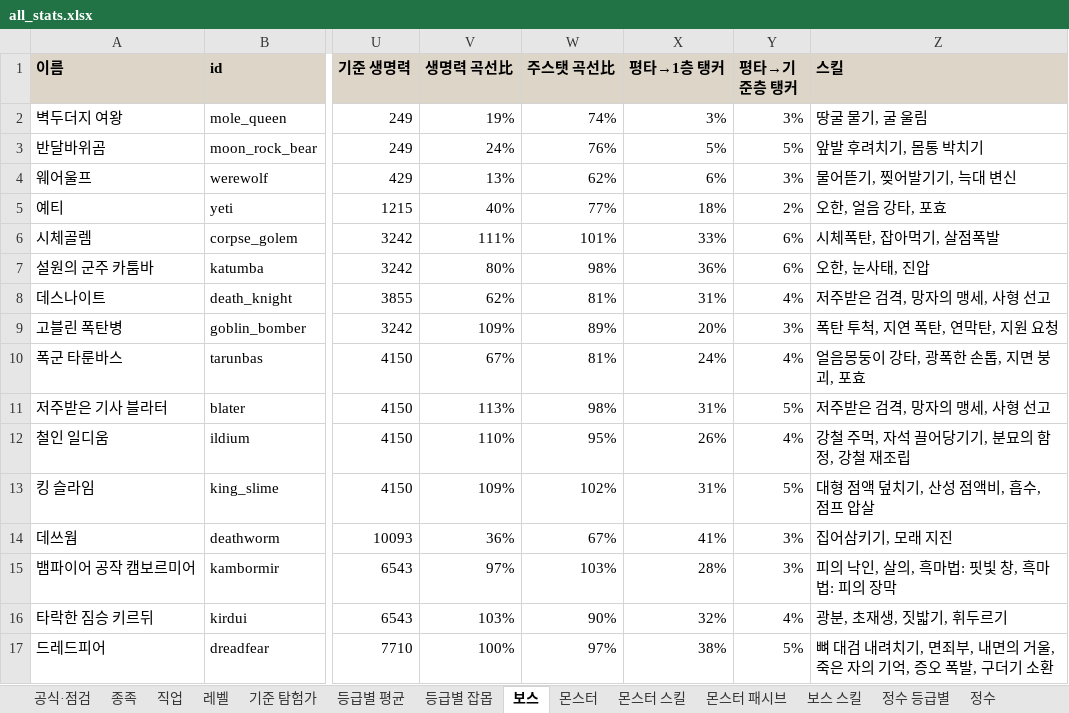
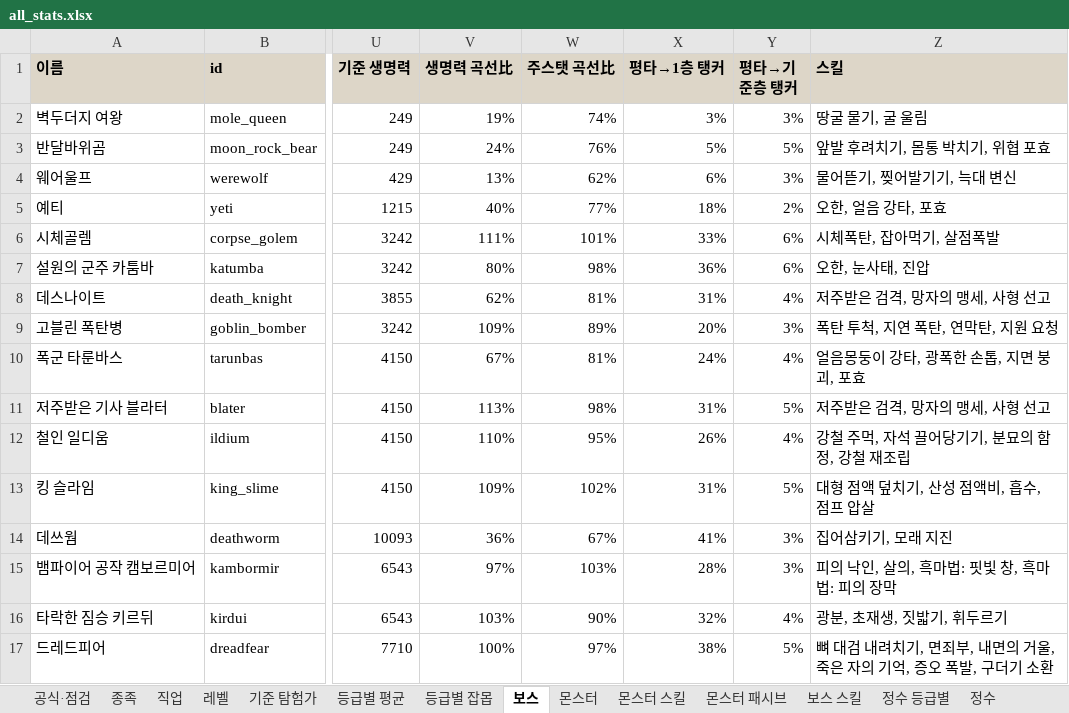
Before and after one commit to rin1015sh/Dungeon-And-Stone-Local, an Excel workbook: docs/balance/all_stats.xlsx, sheet 보스, drawn as a sheet; only a part is shown, gaps mark what is left out; values as stored, in another font and other column widths than the file's, no borders; the diff names each change by its address in the sheet, - before the commit and + after, or states it on an @@ line.

```diff
--- a/docs/balance/all_stats.xlsx (sheet 보스)
+++ b/docs/balance/all_stats.xlsx (sheet 보스)
-Z3 (스킬): 앞발 후려치기, 몸통 박치기
+Z3 (스킬): 앞발 후려치기, 몸통 박치기, 위협 포효
```
Also changed, not shown: sheet 몬스터 스킬, sheet 보스 스킬, sheet 몬스터, sheet 상태이상, 15 other files.
